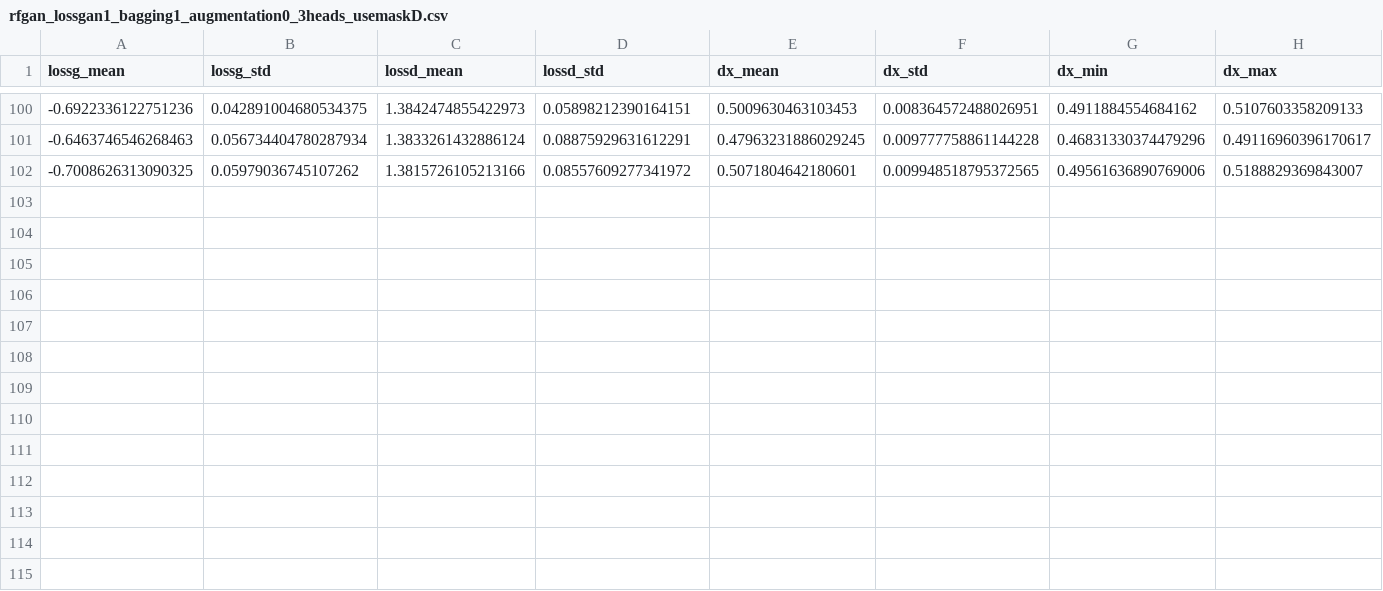
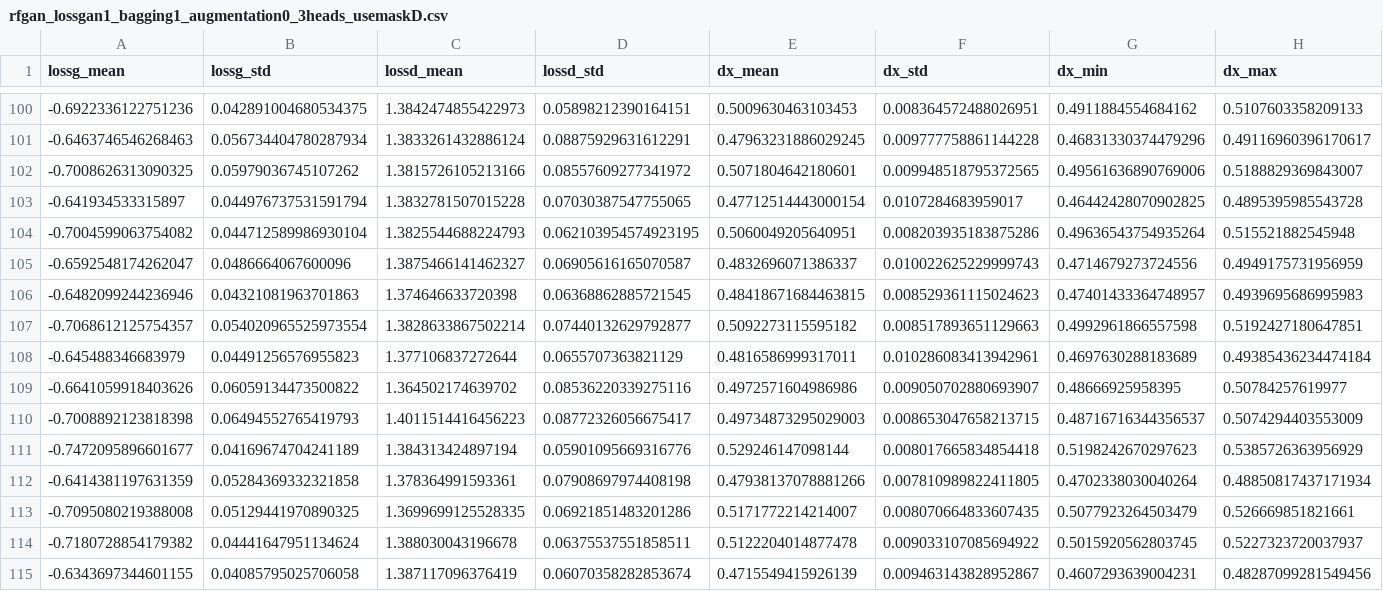
Before and after one commit to vutrungnghiahust99/Thesis, a CSV file: experiments/rfgan/rfgan_lossgan1_bagging1_augmentation0_3heads_usemaskD/rfgan_lossgan1_bagging1_augmentation0_3heads_usemaskD.csv, drawn as a sheet; only a part is shown, gaps mark what is left out; rows hold the shown columns only; the diff names each change by its address in the sheet, - before the commit and + after, or states it on an @@ line.

```diff
--- a/experiments/rfgan/rfgan_lossgan1_bagging1_augmentation0_3heads_usemaskD/rfgan_lossgan1_bagging1_augmentation0_3heads_usemaskD.csv
+++ b/experiments/rfgan/rfgan_lossgan1_bagging1_augmentation0_3heads_usemaskD/rfgan_lossgan1_bagging1_augmentation0_3heads_usemaskD.csv
+row 103: -0.641934533315897 | 0.044976737531591794 | 1.3832781507015228 | 0.07030387547755065 | 0.47712514443000154 | 0.0107284683959017 | 0.46442428070902825 | 0.4895395985543728
+row 104: -0.7004599063754082 | 0.044712589986930104 | 1.3825544688224793 | 0.062103954574923195 | 0.5060049205640951 | 0.008203935183875286 | 0.49636543754935264 | 0.515521882545948
+row 105: -0.6592548174262047 | 0.0486664067600096 | 1.3875466141462327 | 0.06905616165070587 | 0.4832696071386337 | 0.010022625229999743 | 0.4714679273724556 | 0.4949175731956959
+row 106: -0.6482099244236946 | 0.04321081963701863 | 1.374646633720398 | 0.06368862885721545 | 0.48418671684463815 | 0.008529361115024623 | 0.47401433364748957 | 0.4939695686995983
+row 107: -0.7068612125754357 | 0.054020965525973554 | 1.3828633867502214 | 0.07440132629792877 | 0.5092273115595182 | 0.008517893651129663 | 0.4992961866557598 | 0.5192427180647851
+row 108: -0.645488346683979 | 0.04491256576955823 | 1.377106837272644 | 0.0655707363821129 | 0.4816586999317011 | 0.010286083413942961 | 0.4697630288183689 | 0.49385436234474184
+row 109: -0.6641059918403626 | 0.06059134473500822 | 1.364502174639702 | 0.08536220339275116 | 0.4972571604986986 | 0.009050702880693907 | 0.48666925958395 | 0.50784257619977
+row 110: -0.7008892123818398 | 0.06494552765419793 | 1.4011514416456223 | 0.08772326056675417 | 0.49734873295029003 | 0.008653047658213715 | 0.48716716344356537 | 0.5074294403553009
+row 111: -0.7472095896601677 | 0.04169674704241189 | 1.384313424897194 | 0.05901095669316776 | 0.529246147098144 | 0.008017665834854418 | 0.5198242670297623 | 0.5385726363956929
+row 112: -0.6414381197631359 | 0.05284369332321858 | 1.378364991593361 | 0.07908697974408198 | 0.47938137078881266 | 0.007810989822411805 | 0.4702338030040264 | 0.48850817437171934
+row 113: -0.7095080219388008 | 0.05129441970890325 | 1.3699699125528335 | 0.06921851483201286 | 0.5171772214214007 | 0.008070664833607435 | 0.5077923264503479 | 0.526669851821661
+row 114: -0.7180728854179382 | 0.04441647951134624 | 1.388030043196678 | 0.06375537551858511 | 0.5122204014877478 | 0.009033107085694922 | 0.5015920562803745 | 0.5227323720037937
+row 115: -0.6343697344601155 | 0.04085795025706058 | 1.387117096376419 | 0.06070358282853674 | 0.4715549415926139 | 0.009463143828952867 | 0.4607293639004231 | 0.48287099281549456
```
Also changed, not shown: experiments/rfgan/rfgan_lossgan1_bagging1_augmentation0_5heads_usemaskD/rfgan_lossgan1_bagging1_augmentation0_5heads_usemaskD.csv, 2 other files.
